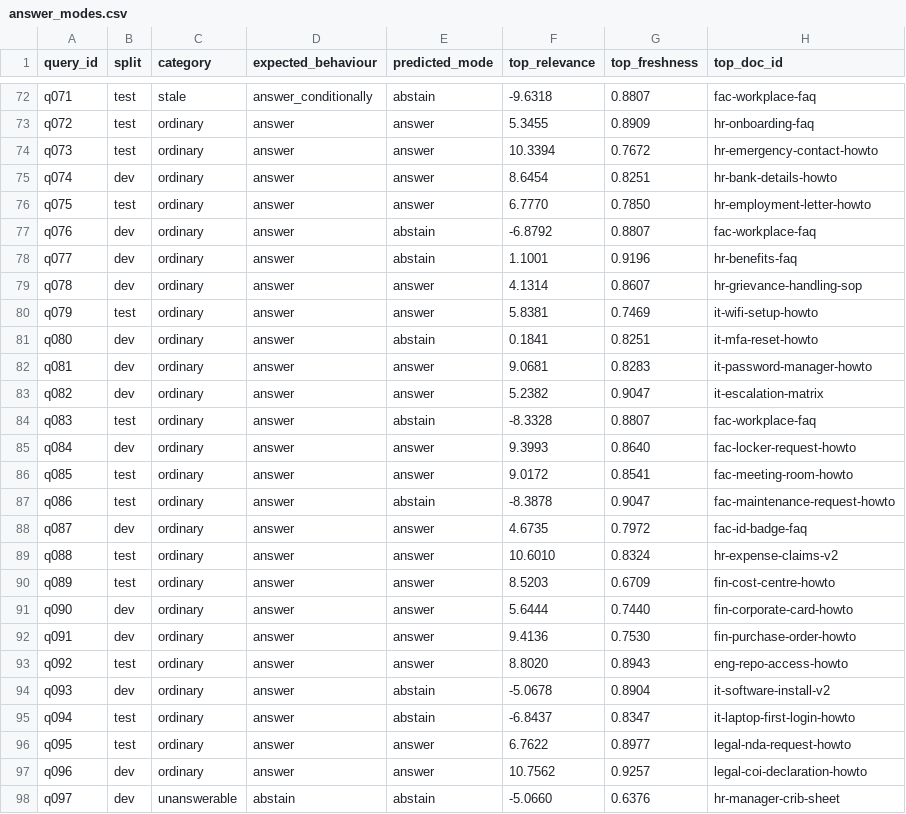
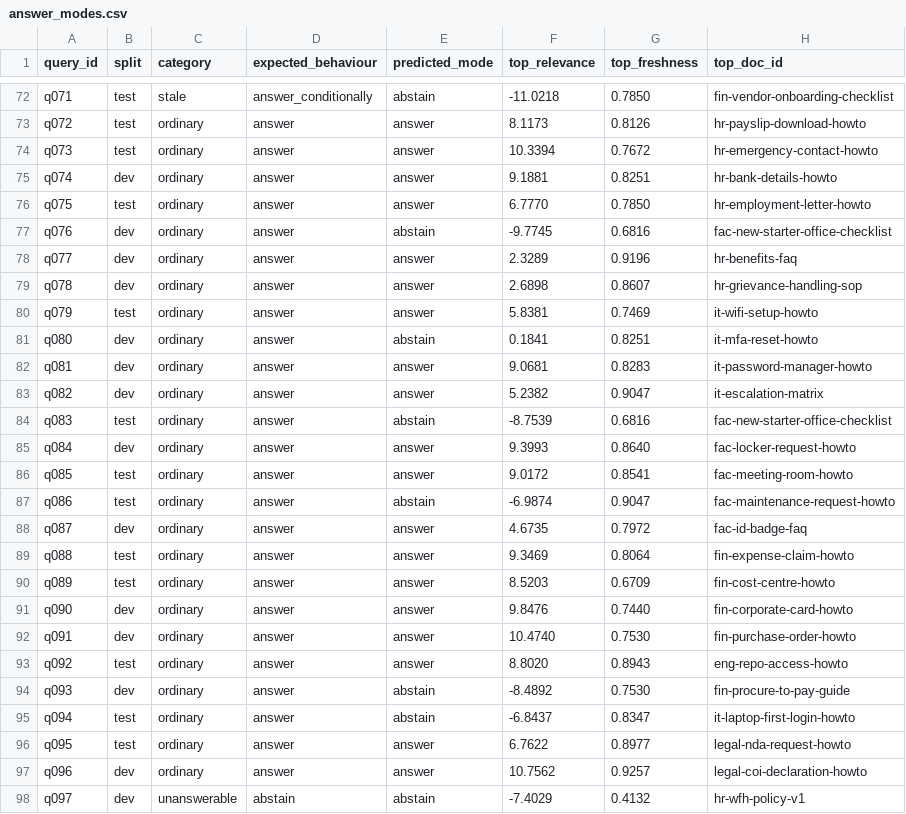
Before and after one commit to 2024tm93625Arhma/onboarding-rag, a CSV file: data/results/answer_modes.csv, drawn as a sheet; only a part is shown, gaps mark what is left out; the diff covers the shown part only; the diff names each change by its address in the sheet, - before the commit and + after, or states it on an @@ line.

Commit message:
Adopt dense base with gamma=0 as default; recalibrate relevance floor

```diff
--- a/data/results/answer_modes.csv
+++ b/data/results/answer_modes.csv
-F72 (top_relevance): -9.6318
+F72 (top_relevance): -11.0218
-G72 (top_freshness): 0.8807
+G72 (top_freshness): 0.7850
-H72 (top_doc_id): fac-workplace-faq
+H72 (top_doc_id): fin-vendor-onboarding-checklist
-F73 (top_relevance): 5.3455
+F73 (top_relevance): 8.1173
-G73 (top_freshness): 0.8909
+G73 (top_freshness): 0.8126
-H73 (top_doc_id): hr-onboarding-faq
+H73 (top_doc_id): hr-payslip-download-howto
-F75 (top_relevance): 8.6454
+F75 (top_relevance): 9.1881
-F77 (top_relevance): -6.8792
+F77 (top_relevance): -9.7745
-G77 (top_freshness): 0.8807
+G77 (top_freshness): 0.6816
-H77 (top_doc_id): fac-workplace-faq
+H77 (top_doc_id): fac-new-starter-office-checklist
-E78 (predicted_mode): abstain
+E78 (predicted_mode): answer
-F78 (top_relevance): 1.1001
+F78 (top_relevance): 2.3289
-F79 (top_relevance): 4.1314
+F79 (top_relevance): 2.6898
-F84 (top_relevance): -8.3328
+F84 (top_relevance): -8.7539
-G84 (top_freshness): 0.8807
+G84 (top_freshness): 0.6816
-H84 (top_doc_id): fac-workplace-faq
+H84 (top_doc_id): fac-new-starter-office-checklist
-F87 (top_relevance): -8.3878
+F87 (top_relevance): -6.9874
-F89 (top_relevance): 10.6010
+F89 (top_relevance): 9.3469
-G89 (top_freshness): 0.8324
+G89 (top_freshness): 0.8064
-H89 (top_doc_id): hr-expense-claims-v2
+H89 (top_doc_id): fin-expense-claim-howto
-F91 (top_relevance): 5.6444
+F91 (top_relevance): 9.8476
-F92 (top_relevance): 9.4136
+F92 (top_relevance): 10.4740
-F94 (top_relevance): -5.0678
+F94 (top_relevance): -8.4892
-G94 (top_freshness): 0.8904
+G94 (top_freshness): 0.7530
-H94 (top_doc_id): it-software-install-v2
+H94 (top_doc_id): fin-procure-to-pay-guide
-F98 (top_relevance): -5.0660
+F98 (top_relevance): -7.4029
-G98 (top_freshness): 0.6376
+G98 (top_freshness): 0.4132
-H98 (top_doc_id): hr-manager-crib-sheet
+H98 (top_doc_id): hr-wfh-policy-v1
```
Also changed, not shown: 114 edited cells elsewhere in this file, data/results/answer_mode_summary.csv, data/results/method.csv, 3 other files.
